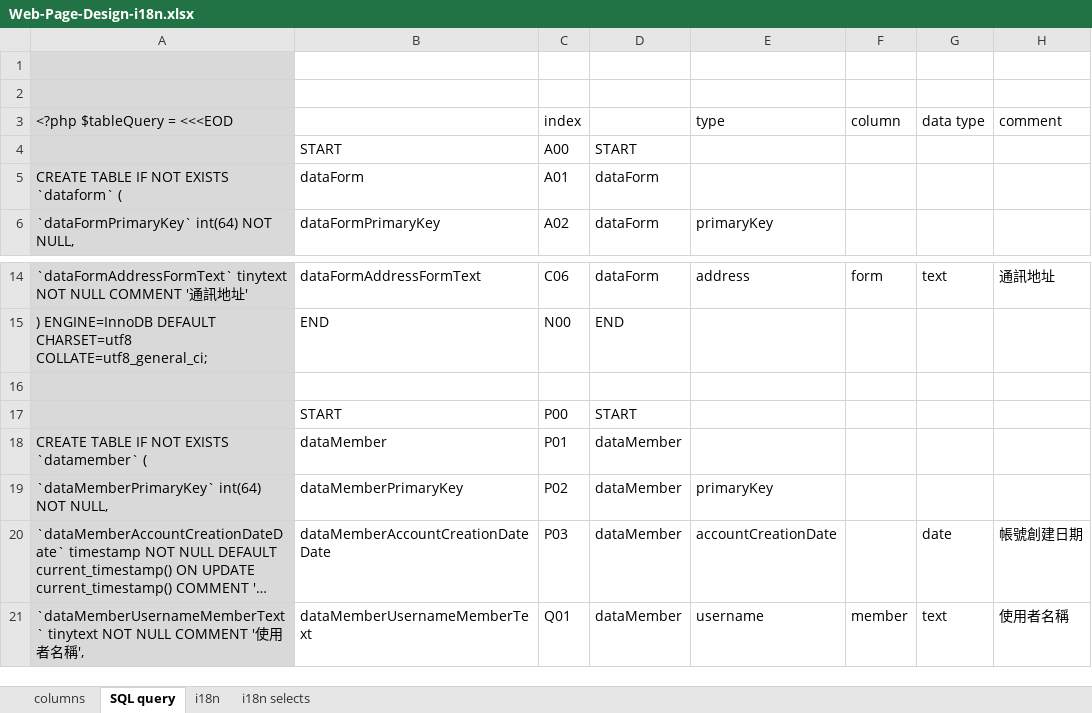
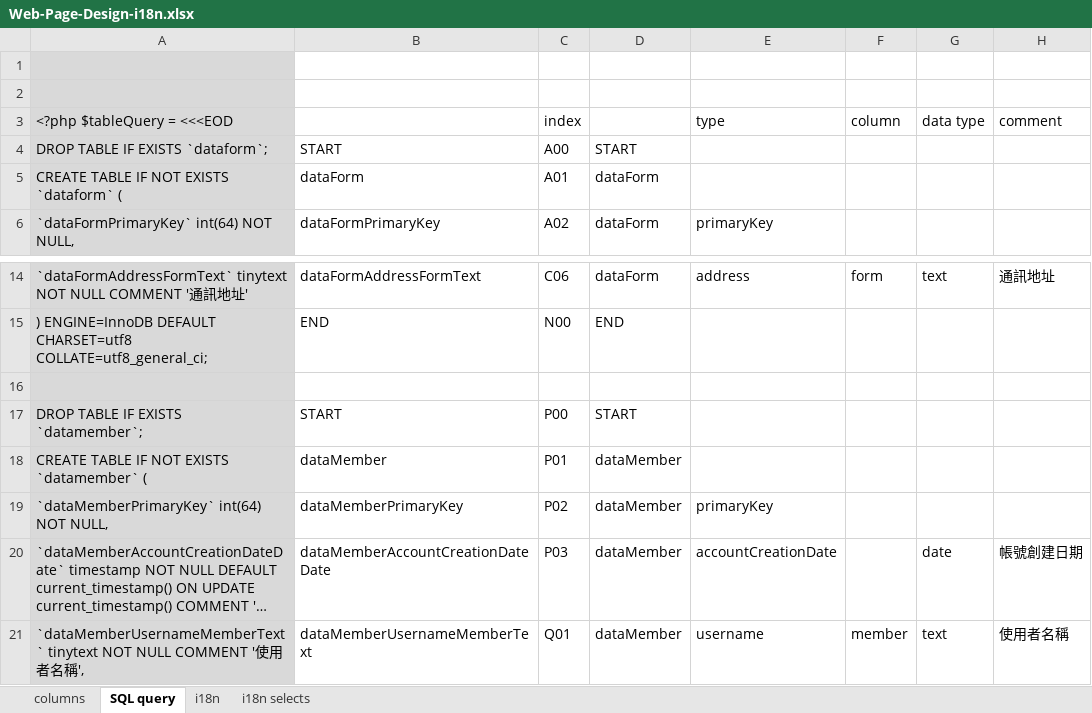
Before and after one commit to b11361213/Web-Page-Design, an Excel workbook: others/Web-Page-Design-i18n.xlsx, sheet SQL query, drawn as a sheet; only a part is shown, gaps mark what is left out; long unchanged cells end in …; values as stored, in another font and other column widths than the file's, no borders; charts and pictures not drawn; the diff names each change by its address in the sheet, - before the commit and + after, or states it on an @@ line.

Commit message:
1106 - add login form, fix rebuild table bug, finsh datamember table query

```diff
--- a/others/Web-Page-Design-i18n.xlsx (sheet SQL query)
+++ b/others/Web-Page-Design-i18n.xlsx (sheet SQL query)
-A4 (<?php $tableQuery = <<<EOD): (empty)
+A4 (<?php $tableQuery = <<<EOD): DROP TABLE IF EXISTS `dataform`;
-A17 (<?php $tableQuery = <<<EOD): (empty)
+A17 (<?php $tableQuery = <<<EOD): DROP TABLE IF EXISTS `datamember`;
```
Also changed, not shown: formulas that keep their value, 3 other files.
